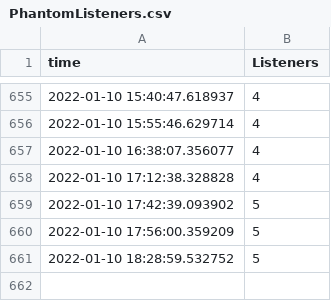
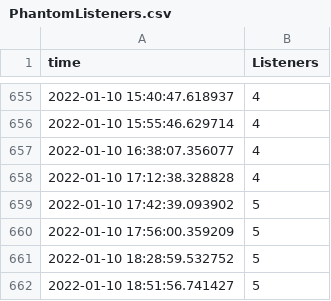
Before and after one commit to josh-justjosh/Phantom-Data, a CSV file: _data/PhantomListeners.csv, drawn as a sheet; only a part is shown, gaps mark what is left out; the diff names each change by its address in the sheet, - before the commit and + after, or states it on an @@ line.

```diff
--- a/_data/PhantomListeners.csv
+++ b/_data/PhantomListeners.csv
+row 662: 2022-01-10 18:51:56.741427 | 5
```
Also changed, not shown: 1 other file.
